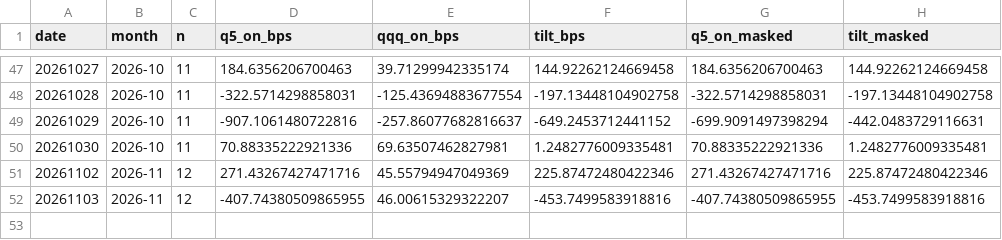
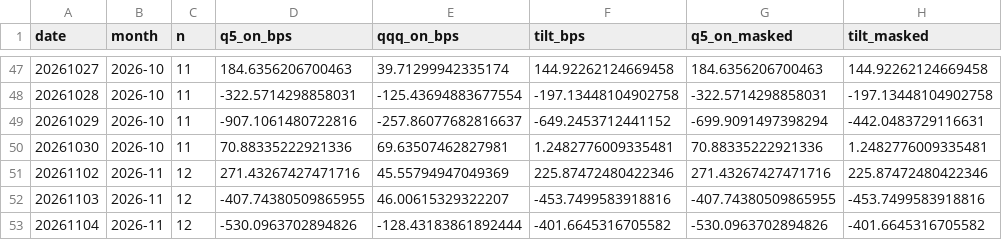
Before and after one commit to BDR-Pro/qqq-microstructure, a CSV file: reports/xsec_paper_daily.csv, drawn as a sheet; only a part is shown, gaps mark what is left out; the diff names each change by its address in the sheet, - before the commit and + after, or states it on an @@ line.

```diff
--- a/reports/xsec_paper_daily.csv
+++ b/reports/xsec_paper_daily.csv
+row 53: 20261104 | 2026-11 | 12 | -530.0963702894826 | -128.43183861892444 | -401.6645316705582 | -530.0963702894826 | -401.6645316705582
```
Also changed, not shown: reports/xsec_readout.csv, reports/xsec_replay.csv, 1 other file.
